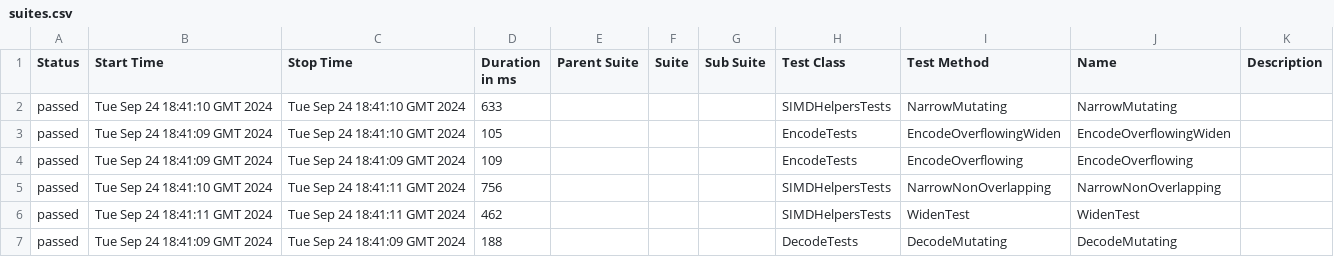
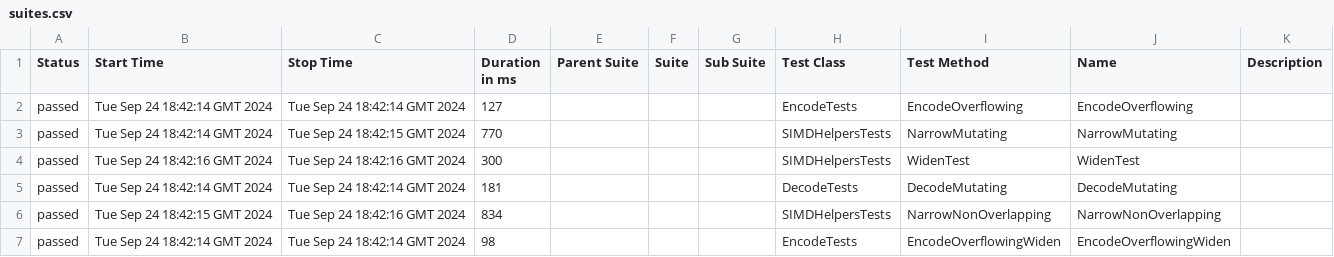
Before and after one commit to budgetdevv/Tokenizers.NET, a CSV file: data/suites.csv, drawn as a sheet.

```diff
--- a/data/suites.csv
+++ b/data/suites.csv
@@ -1,7 +1,7 @@
 "Status","Start Time","Stop Time","Duration in ms","Parent Suite","Suite","Sub Suite","Test Class","Test Method","Name","Description"
-"passed","Tue Sep 24 18:41:10 GMT 2024","Tue Sep 24 18:41:10 GMT 2024","633","","","","SIMDHelpersTests","NarrowMutating","NarrowMutating",""
-"passed","Tue Sep 24 18:41:09 GMT 2024","Tue Sep 24 18:41:10 GMT 2024","105","","","","EncodeTests","EncodeOverflowingWiden","EncodeOverflowingWiden",""
-"passed","Tue Sep 24 18:41:09 GMT 2024","Tue Sep 24 18:41:09 GMT 2024","109","","","","EncodeTests","EncodeOverflowing","EncodeOverflowing",""
-"passed","Tue Sep 24 18:41:10 GMT 2024","Tue Sep 24 18:41:11 GMT 2024","756","","","","SIMDHelpersTests","NarrowNonOverlapping","NarrowNonOverlapping",""
-"passed","Tue Sep 24 18:41:11 GMT 2024","Tue Sep 24 18:41:11 GMT 2024","462","","","","SIMDHelpersTests","WidenTest","WidenTest",""
-"passed","Tue Sep 24 18:41:09 GMT 2024","Tue Sep 24 18:41:09 GMT 2024","188","","","","DecodeTests","DecodeMutating","DecodeMutating",""
+"passed","Tue Sep 24 18:42:14 GMT 2024","Tue Sep 24 18:42:14 GMT 2024","127","","","","EncodeTests","EncodeOverflowing","EncodeOverflowing",""
+"passed","Tue Sep 24 18:42:14 GMT 2024","Tue Sep 24 18:42:15 GMT 2024","770","","","","SIMDHelpersTests","NarrowMutating","NarrowMutating",""
+"passed","Tue Sep 24 18:42:16 GMT 2024","Tue Sep 24 18:42:16 GMT 2024","300","","","","SIMDHelpersTests","WidenTest","WidenTest",""
+"passed","Tue Sep 24 18:42:14 GMT 2024","Tue Sep 24 18:42:14 GMT 2024","181","","","","DecodeTests","DecodeMutating","DecodeMutating",""
+"passed","Tue Sep 24 18:42:15 GMT 2024","Tue Sep 24 18:42:16 GMT 2024","834","","","","SIMDHelpersTests","NarrowNonOverlapping","NarrowNonOverlapping",""
+"passed","Tue Sep 24 18:42:14 GMT 2024","Tue Sep 24 18:42:14 GMT 2024","98","","","","EncodeTests","EncodeOverflowingWiden","EncodeOverflowingWiden",""
```
Also changed, not shown: 33 other files.
